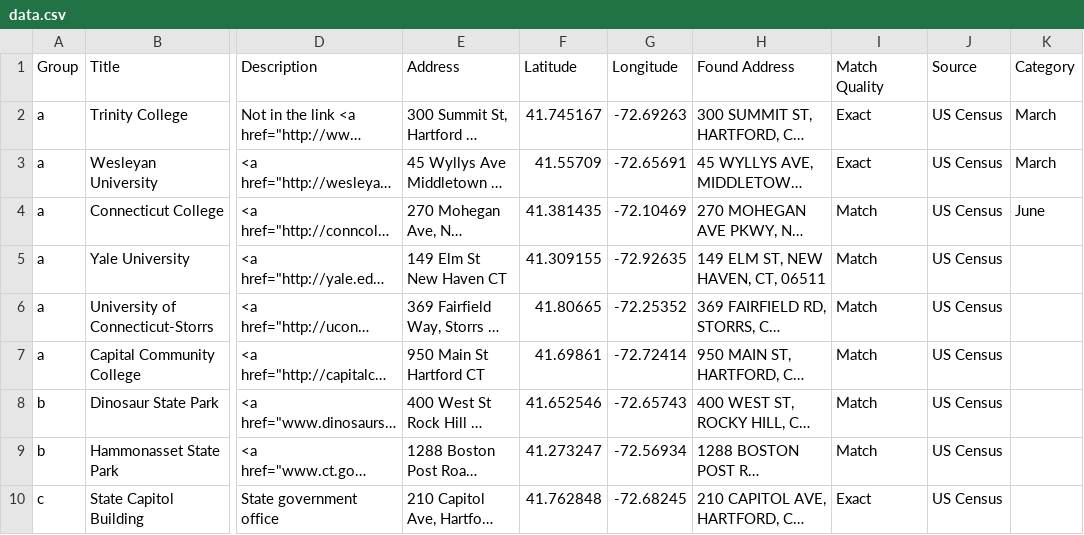
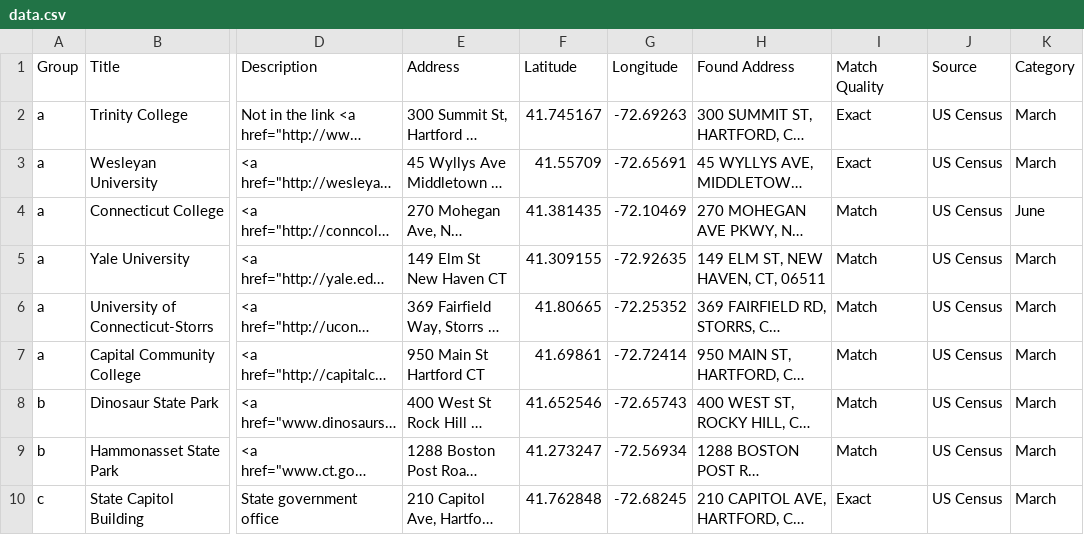
Before and after one commit to arthurdoyle1/testdemo1, a CSV file: data.csv, drawn as a sheet; only a part is shown, gaps mark what is left out; long unchanged cells end in …; the diff names each change by its address in the sheet, - before the commit and + after, or states it on an @@ line.

Commit message:
Update data.csv

```diff
--- a/data.csv
+++ b/data.csv
-K5:K10 (Category): (empty)
+K5:K10 (Category): March
```
